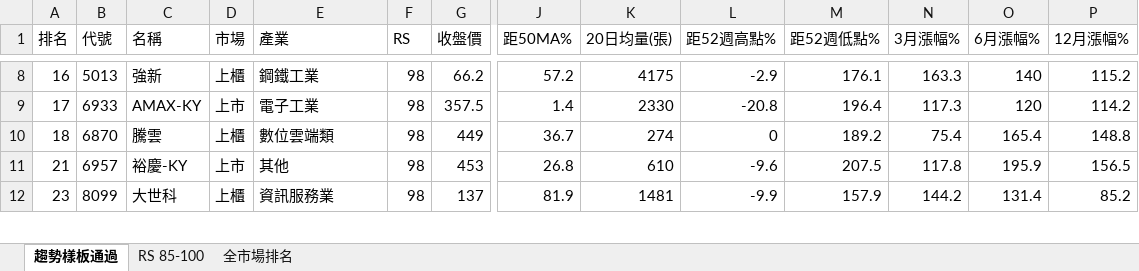
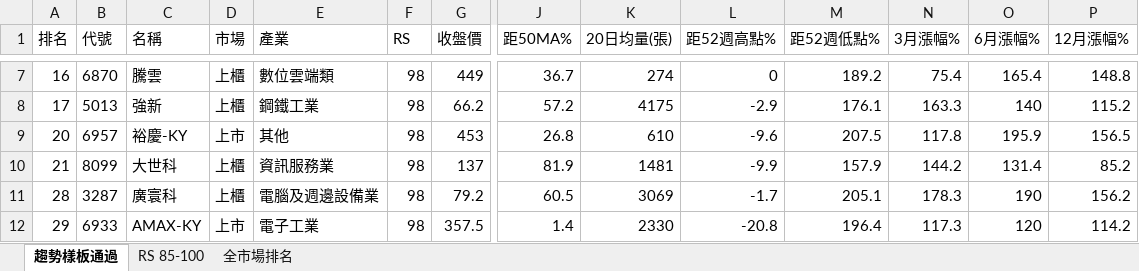
Before and after one commit to smoli0725-droid/tw-rs-screener, an Excel workbook: output/RS_全市場排名.xlsx, sheet 趨勢樣板通過, drawn as a sheet; only a part is shown, gaps mark what is left out; values as stored, in another font and other column widths than the file's, no borders; removed rows and columns are numbered as before the commit, all else as after; rows hold the shown columns only; the diff covers the shown part only; the diff names each change by its address in the sheet, - before the commit and + after, or states it on an @@ line.

```diff
--- a/output/RS_全市場排名.xlsx (sheet 趨勢樣板通過)
+++ b/output/RS_全市場排名.xlsx (sheet 趨勢樣板通過)
-B7 (代號): 5013
+B7 (代號): 6870
-C7 (名稱): 強新
+C7 (名稱): 騰雲
-E7 (產業): 鋼鐵工業
+E7 (產業): 數位雲端類
-G7 (收盤價): 66.2
+G7 (收盤價): 449
-J7 (距50MA%): 57.2
+J7 (距50MA%): 36.7
-K7 (20日均量(張)): 4175
+K7 (20日均量(張)): 274
-L7 (距52週高點%): -2.9
+L7 (距52週高點%): 0
-M7 (距52週低點%): 176.1
+M7 (距52週低點%): 189.2
-N7 (3月漲幅%): 163.3
+N7 (3月漲幅%): 75.4
-O7 (6月漲幅%): 140
+O7 (6月漲幅%): 165.4
-P7 (12月漲幅%): 115.2
+P7 (12月漲幅%): 148.8
-B8 (代號): 6933
+B8 (代號): 5013
-C8 (名稱): AMAX-KY
+C8 (名稱): 強新
-D8 (市場): 上市
+D8 (市場): 上櫃
-E8 (產業): 電子工業
+E8 (產業): 鋼鐵工業
-G8 (收盤價): 357.5
+G8 (收盤價): 66.2
-J8 (距50MA%): 1.4
+J8 (距50MA%): 57.2
-K8 (20日均量(張)): 2330
+K8 (20日均量(張)): 4175
-L8 (距52週高點%): -20.8
+L8 (距52週高點%): -2.9
-M8 (距52週低點%): 196.4
+M8 (距52週低點%): 176.1
-N8 (3月漲幅%): 117.3
+N8 (3月漲幅%): 163.3
-O8 (6月漲幅%): 120
+O8 (6月漲幅%): 140
-P8 (12月漲幅%): 114.2
+P8 (12月漲幅%): 115.2
-row 10: 18 | 6870 | 騰雲 | 上櫃 | 數位雲端類 | 98 | 449 | 36.7 | 274 | 0 | 189.2 | 75.4 | 165.4 | 148.8
-A9 (排名): 21
+A9 (排名): 20
-A10 (排名): 23
+A10 (排名): 21
+row 11: 28 | 3287 | 廣寰科 | 上櫃 | 電腦及週邊設備業 | 98 | 79.2 | 60.5 | 3069 | -1.7 | 205.1 | 178.3 | 190 | 156.2
+row 12: 29 | 6933 | AMAX-KY | 上市 | 電子工業 | 98 | 357.5 | 1.4 | 2330 | -20.8 | 196.4 | 117.3 | 120 | 114.2
```
Also changed, not shown: 49 added rows, 50 removed rows and 142 edited cells elsewhere in this sheet, sheet RS 85-100, sheet 全市場排名, 7 other files.
